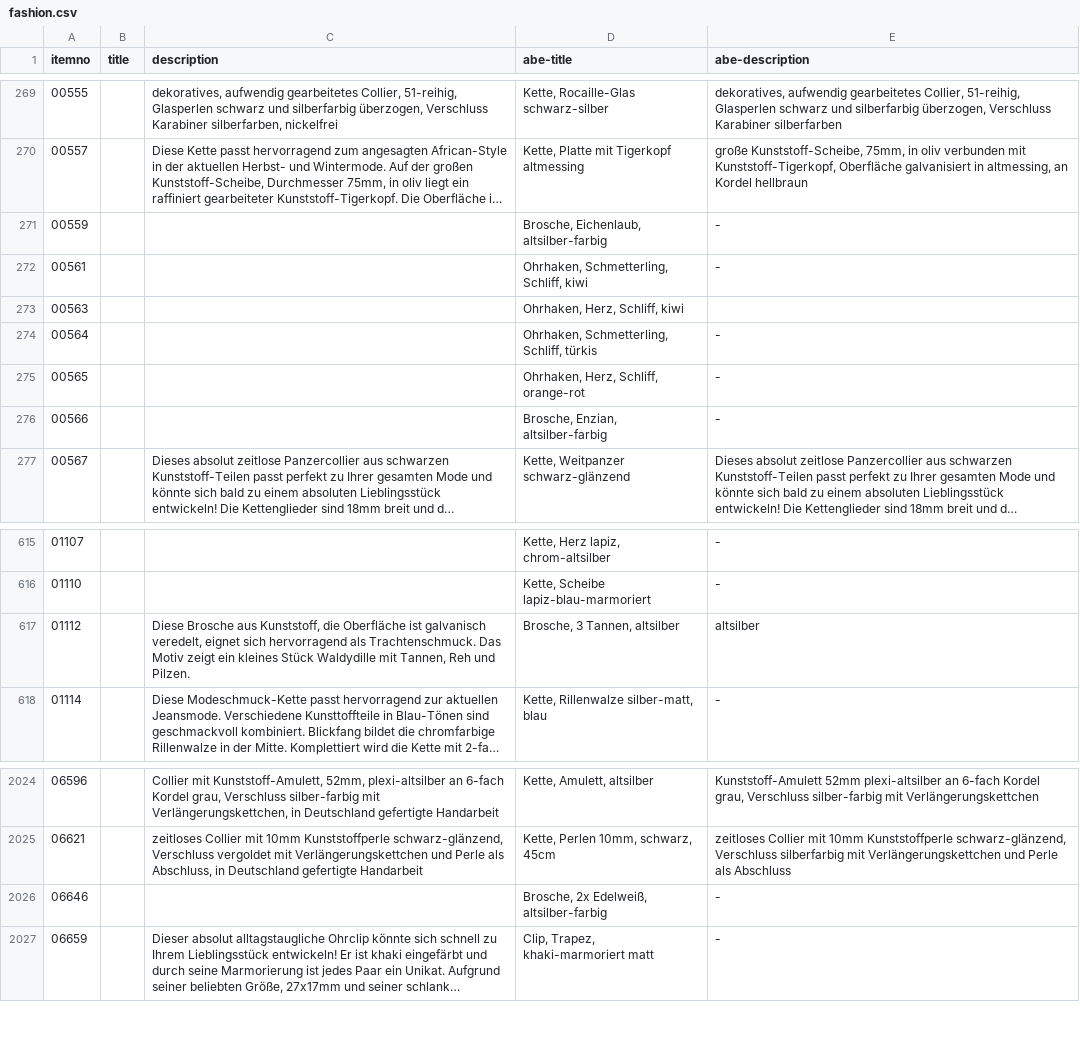
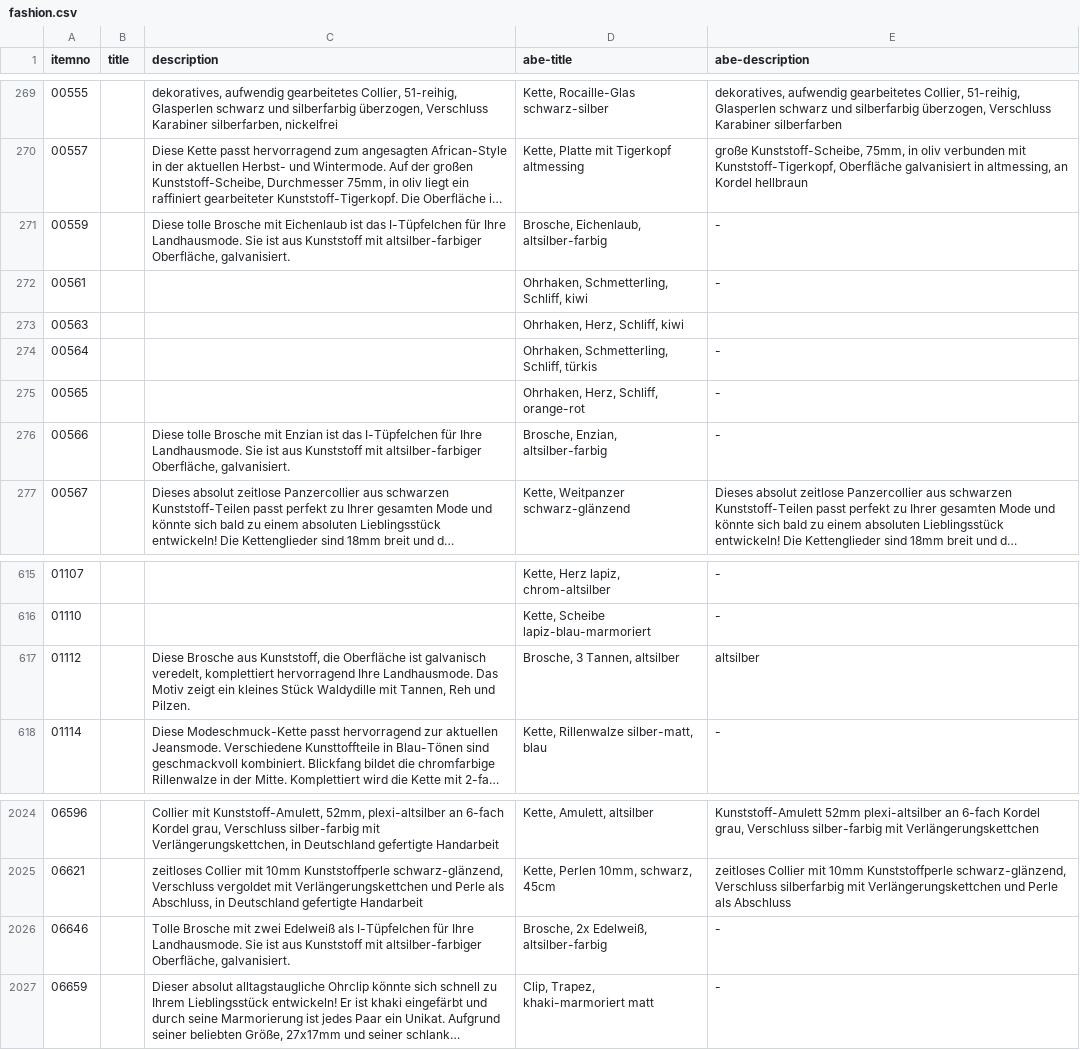
Before and after one commit to cbs68/products, a CSV file: de/fashion.csv, drawn as a sheet; only a part is shown, gaps mark what is left out; long unchanged cells end in …; the diff names each change by its address in the sheet, - before the commit and + after, or states it on an @@ line.

```diff
--- a/de/fashion.csv
+++ b/de/fashion.csv
-C271 (description): (empty)
+C271 (description): Diese tolle Brosche mit Eichenlaub ist das I-Tüpfelchen für Ihre Landhausmode. Sie ist aus Kunststoff mit altsilber-farbiger Oberfläche, galvanisiert.
-C276 (description): (empty)
+C276 (description): Diese tolle Brosche mit Enzian ist das I-Tüpfelchen für Ihre Landhausmode. Sie ist aus Kunststoff mit altsilber-farbiger Oberfläche, galvanisiert.
-C617 (description): …galvanisch veredelt, eignet sich hervorragend als Trachtenschmuck. Das Motiv…
+C617 (description): …galvanisch veredelt, komplettiert hervorragend Ihre Landhausmode. Das Motiv…
-C2026 (description): (empty)
+C2026 (description): Tolle Brosche mit zwei Edelweiß als I-Tüpfelchen für Ihre Landhausmode. Sie ist aus Kunststoff mit altsilber-farbiger Oberfläche, galvanisiert.
```
Also changed, not shown: de/gold.csv, de/silver.csv.
